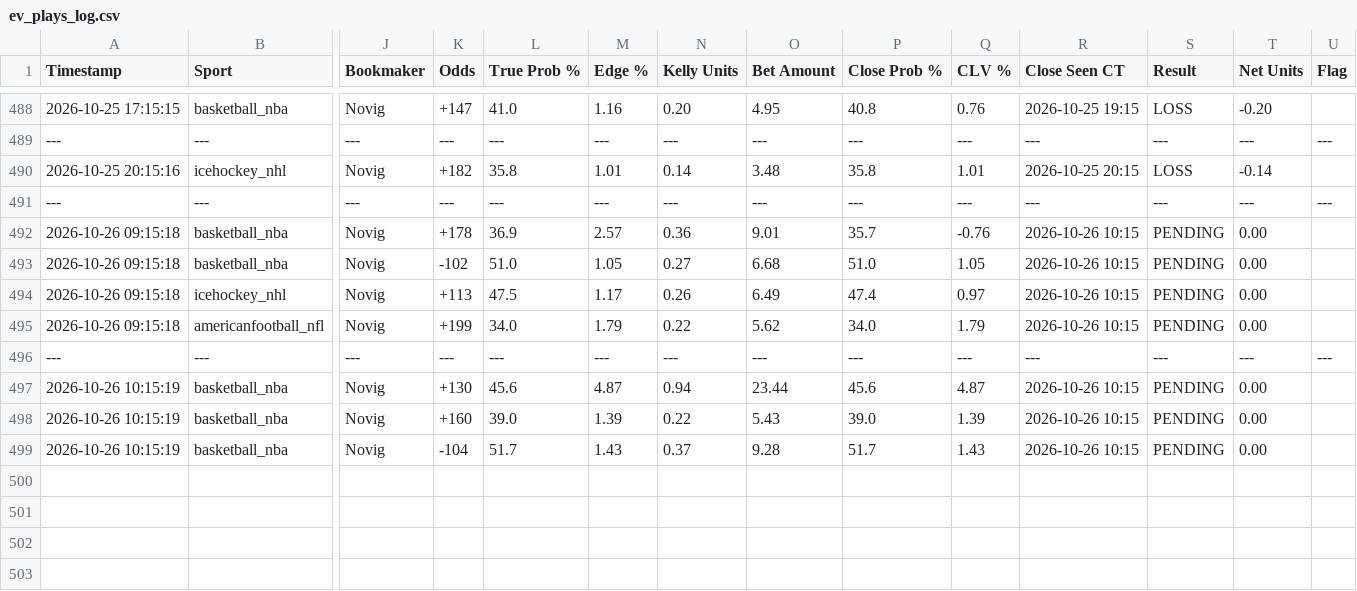
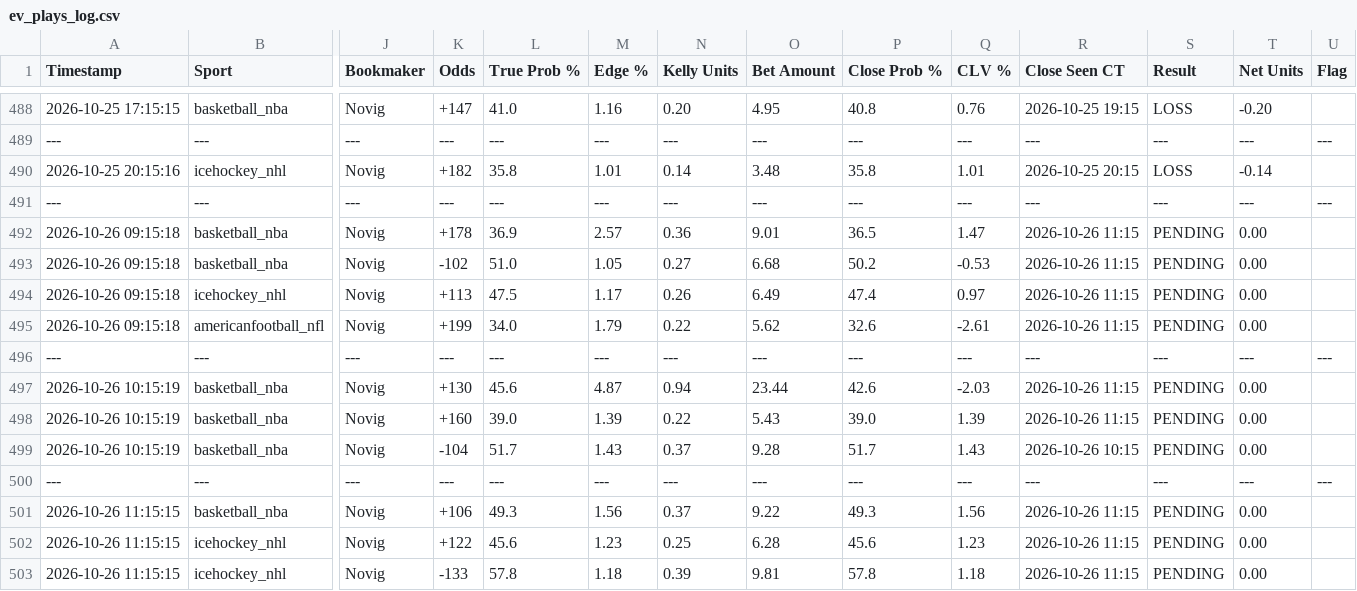
Before and after one commit to matthewmehl14-glitch/Game-Line-Pinny-Devig, a CSV file: ev_plays_log.csv, drawn as a sheet; only a part is shown, gaps mark what is left out; rows hold the shown columns only; the diff names each change by its address in the sheet, - before the commit and + after, or states it on an @@ line.

Commit message:
Auto-log new game line EV plays

```diff
--- a/ev_plays_log.csv
+++ b/ev_plays_log.csv
-P492 (Close Prob %): 35.7
+P492 (Close Prob %): 36.5
-Q492 (CLV %): -0.76
+Q492 (CLV %): 1.47
-R492:R495 (Close Seen CT): 2026-10-26 10:15
+R492:R495 (Close Seen CT): 2026-10-26 11:15
-P493 (Close Prob %): 51.0
+P493 (Close Prob %): 50.2
-Q493 (CLV %): 1.05
+Q493 (CLV %): -0.53
-P495 (Close Prob %): 34.0
+P495 (Close Prob %): 32.6
-Q495 (CLV %): 1.79
+Q495 (CLV %): -2.61
-P497 (Close Prob %): 45.6
+P497 (Close Prob %): 42.6
-Q497 (CLV %): 4.87
+Q497 (CLV %): -2.03
-R497:R498 (Close Seen CT): 2026-10-26 10:15
+R497:R498 (Close Seen CT): 2026-10-26 11:15
+row 500: --- | --- | --- | --- | --- | --- | --- | --- | --- | --- | --- | --- | --- | ---
+row 501: 2026-10-26 11:15:15 | basketball_nba | Novig | +106 | 49.3 | 1.56 | 0.37 | 9.22 | 49.3 | 1.56 | 2026-10-26 11:15 | PENDING | 0.00
+row 502: 2026-10-26 11:15:15 | icehockey_nhl | Novig | +122 | 45.6 | 1.23 | 0.25 | 6.28 | 45.6 | 1.23 | 2026-10-26 11:15 | PENDING | 0.00
+row 503: 2026-10-26 11:15:15 | icehockey_nhl | Novig | -133 | 57.8 | 1.18 | 0.39 | 9.81 | 57.8 | 1.18 | 2026-10-26 11:15 | PENDING | 0.00
```
